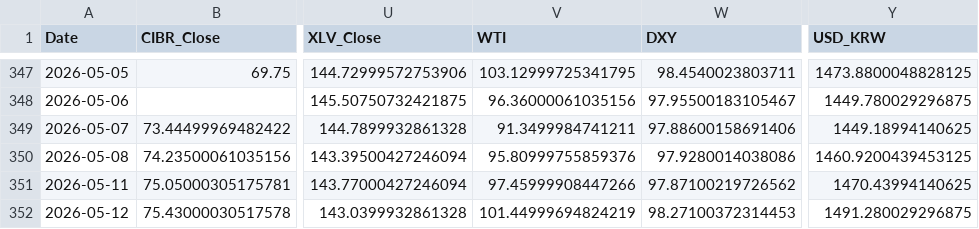
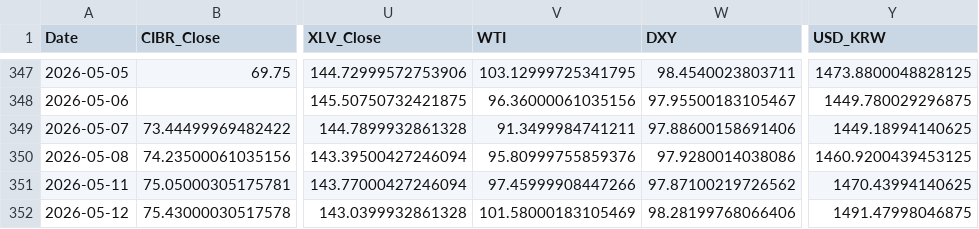
Before and after one commit to daifulee/argus-public-data, a CSV file: argus_data.csv, drawn as a sheet; only a part is shown, gaps mark what is left out; the diff names each change by its address in the sheet, - before the commit and + after, or states it on an @@ line.

```diff
--- a/argus_data.csv
+++ b/argus_data.csv
-V352 (WTI): 101.44999694824219
+V352 (WTI): 101.58000183105469
-W352 (DXY): 98.27100372314453
+W352 (DXY): 98.28199768066406
-Y352 (USD_KRW): 1491.280029296875
+Y352 (USD_KRW): 1491.47998046875
```
Also changed, not shown: 2 other files.
